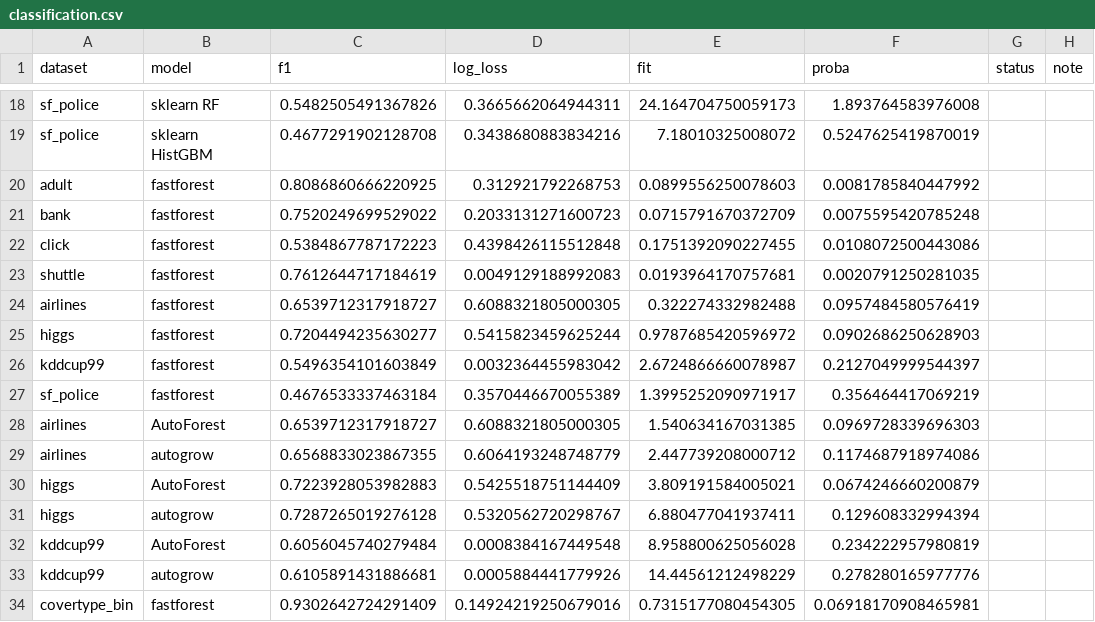
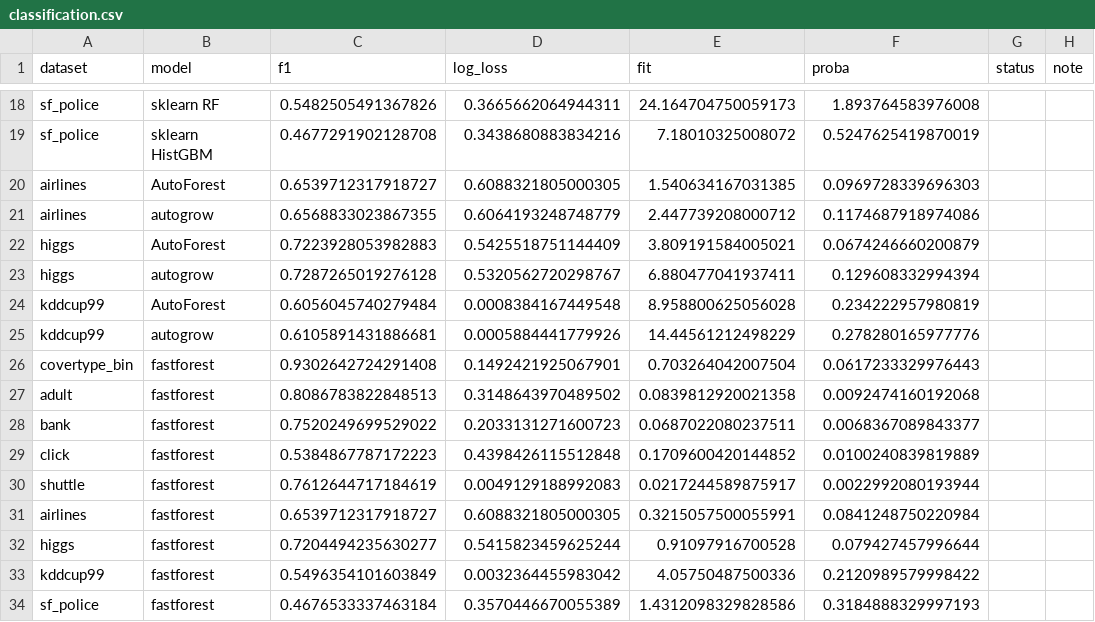
Before and after one commit to fastai/fastforest, a CSV file: tools/results/classification.csv, drawn as a sheet; only a part is shown, gaps mark what is left out.

```diff
--- a/tools/results/classification.csv
+++ b/tools/results/classification.csv
@@ -19,10 +19,2 @@ sf_police,sklearn RF,0.5482505491367826,0.3665662064944311,24.164704750059173,1.
 sf_police,sklearn HistGBM,0.4677291902128708,0.3438680883834216,7.18010325008072,0.5247625419870019,,
-adult,fastforest,0.8086860666220925,0.312921792268753,0.0899556250078603,0.0081785840447992,,
-bank,fastforest,0.7520249699529022,0.2033131271600723,0.0715791670372709,0.0075595420785248,,
-click,fastforest,0.5384867787172223,0.4398426115512848,0.1751392090227455,0.0108072500443086,,
-shuttle,fastforest,0.7612644717184619,0.0049129188992083,0.0193964170757681,0.0020791250281035,,
-airlines,fastforest,0.6539712317918727,0.6088321805000305,0.322274332982488,0.0957484580576419,,
-higgs,fastforest,0.7204494235630277,0.5415823459625244,0.9787685420596972,0.0902686250628903,,
-kddcup99,fastforest,0.5496354101603849,0.0032364455983042,2.6724866660078987,0.2127049999544397,,
-sf_police,fastforest,0.4676533337463184,0.3570446670055389,1.3995252090971917,0.356464417069219,,
 airlines,AutoForest,0.6539712317918727,0.6088321805000305,1.540634167031385,0.0969728339696303,,
@@ -33,2 +25,10 @@ kddcup99,AutoForest,0.6056045740279484,0.0008384167449548,8.958800625056028,0.23
 kddcup99,autogrow,0.6105891431886681,0.0005884441779926,14.44561212498229,0.278280165977776,,
-covertype_bin,fastforest,0.9302642724291409,0.14924219250679016,0.7315177080454305,0.06918170908465981,,
+covertype_bin,fastforest,0.9302642724291408,0.1492421925067901,0.703264042007504,0.0617233329976443,,
+adult,fastforest,0.8086783822848513,0.3148643970489502,0.0839812920021358,0.0092474160192068,,
+bank,fastforest,0.7520249699529022,0.2033131271600723,0.0687022080237511,0.0068367089843377,,
+click,fastforest,0.5384867787172223,0.4398426115512848,0.1709600420144852,0.0100240839819889,,
+shuttle,fastforest,0.7612644717184619,0.0049129188992083,0.0217244589875917,0.0022992080193944,,
+airlines,fastforest,0.6539712317918727,0.6088321805000305,0.3215057500055991,0.0841248750220984,,
+higgs,fastforest,0.7204494235630277,0.5415823459625244,0.91097916700528,0.079427457996644,,
+kddcup99,fastforest,0.5496354101603849,0.0032364455983042,4.05750487500336,0.2120989579998422,,
+sf_police,fastforest,0.4676533337463184,0.3570446670055389,1.4312098329828586,0.3184888329997193,,
```
Also changed, not shown: tools/results/regression.csv, 49 other files.
